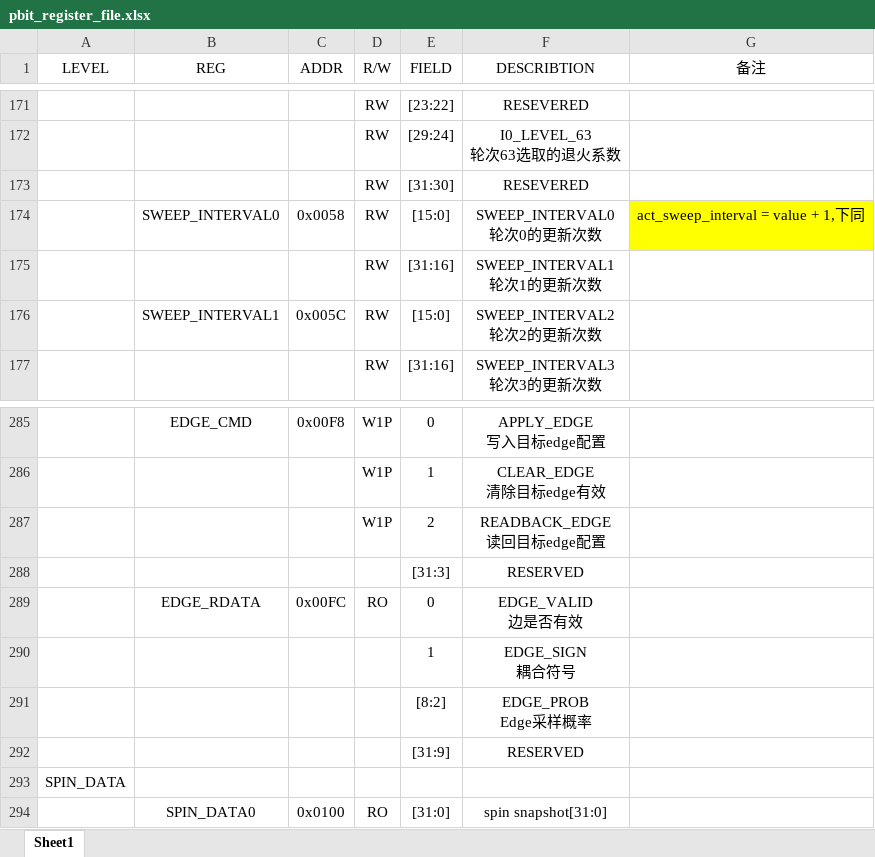
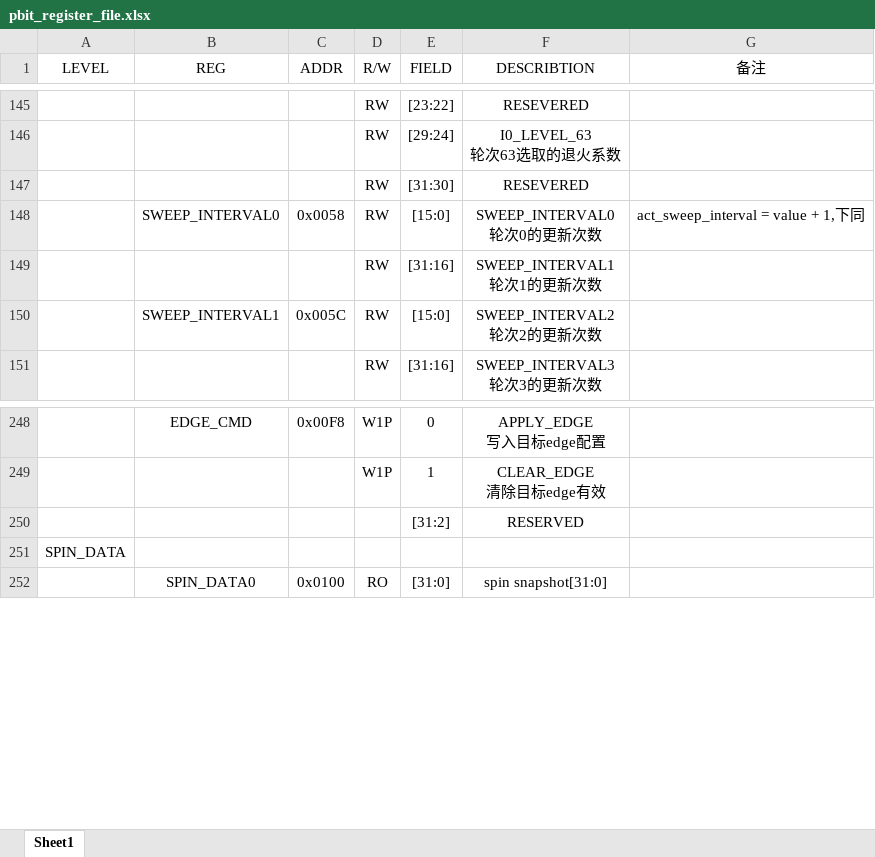
Before and after one commit to jieruiz/pbit_kings, an Excel workbook: rtl/pbit_register_file.xlsx, sheet Sheet1, drawn as a sheet; only a part is shown, gaps mark what is left out; values as stored, in another font and other column widths than the file's, no borders; removed rows and columns are numbered as before the commit, all else as after; ↵ is a line break in a cell; the diff covers the shown part only; the diff names each change by its address in the sheet, - before the commit and + after, or states it on an @@ line.

```diff
--- a/rtl/pbit_register_file.xlsx (sheet Sheet1)
+++ b/rtl/pbit_register_file.xlsx (sheet Sheet1)
-G148 fill: #FFFF00
+G148 fill: none
-row 287:  |  |  | W1P | 2 | READBACK_EDGE ↵ 读回目标edge配置
-E250 (FIELD): [31:3]
+E250 (FIELD): [31:2]
-row 289:  | EDGE_RDATA | 0x00FC | RO | 0 | EDGE_VALID ↵ 边是否有效
-row 290:  |  |  |  | 1 | EDGE_SIGN ↵ 耦合符号
-row 291:  |  |  |  | [8:2] | EDGE_PROB ↵ Edge采样概率
-row 292:  |  |  |  | [31:9] | RESERVED
```
Also changed, not shown: 37 removed rows, 9 edited cells and cell formats elsewhere in this sheet, 9 other files.
